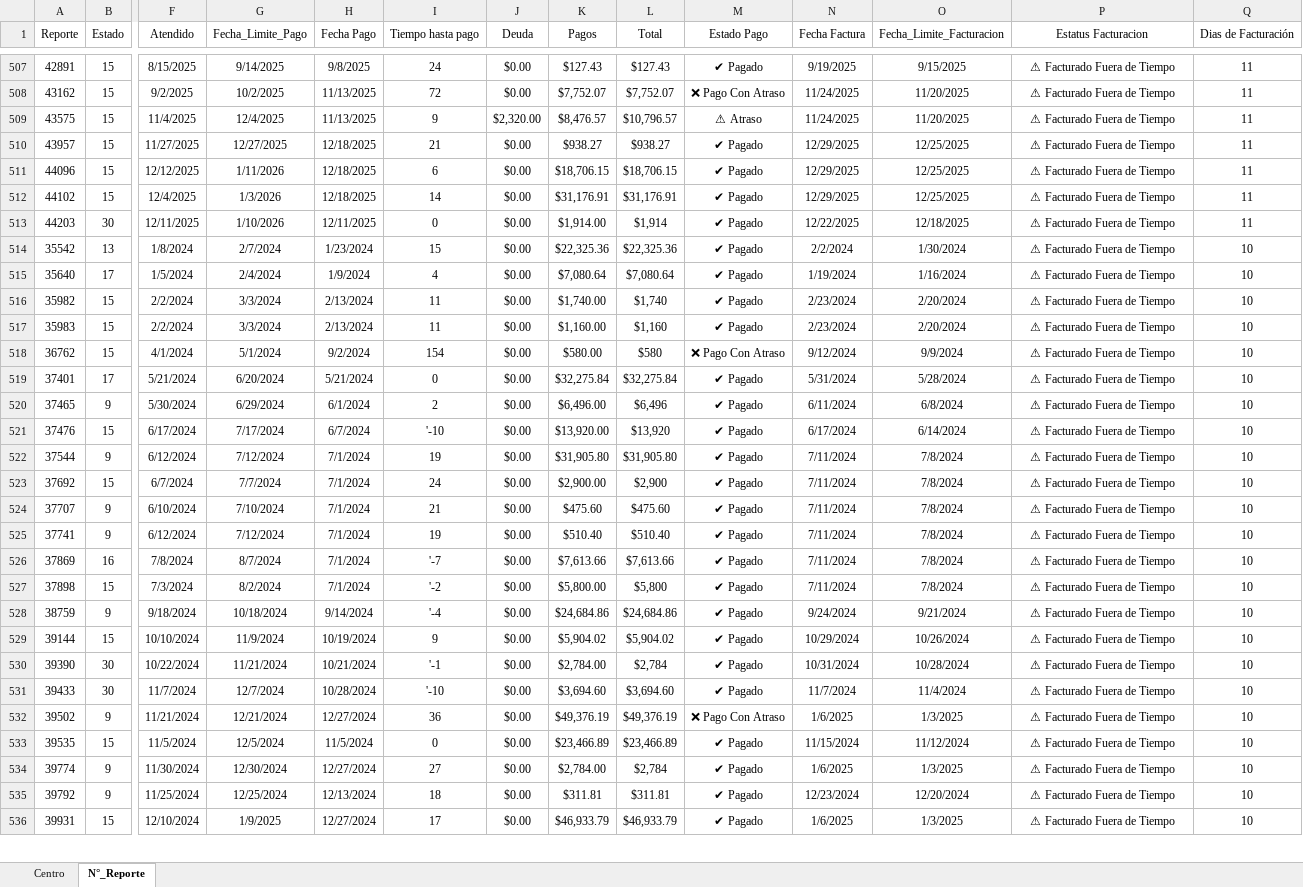
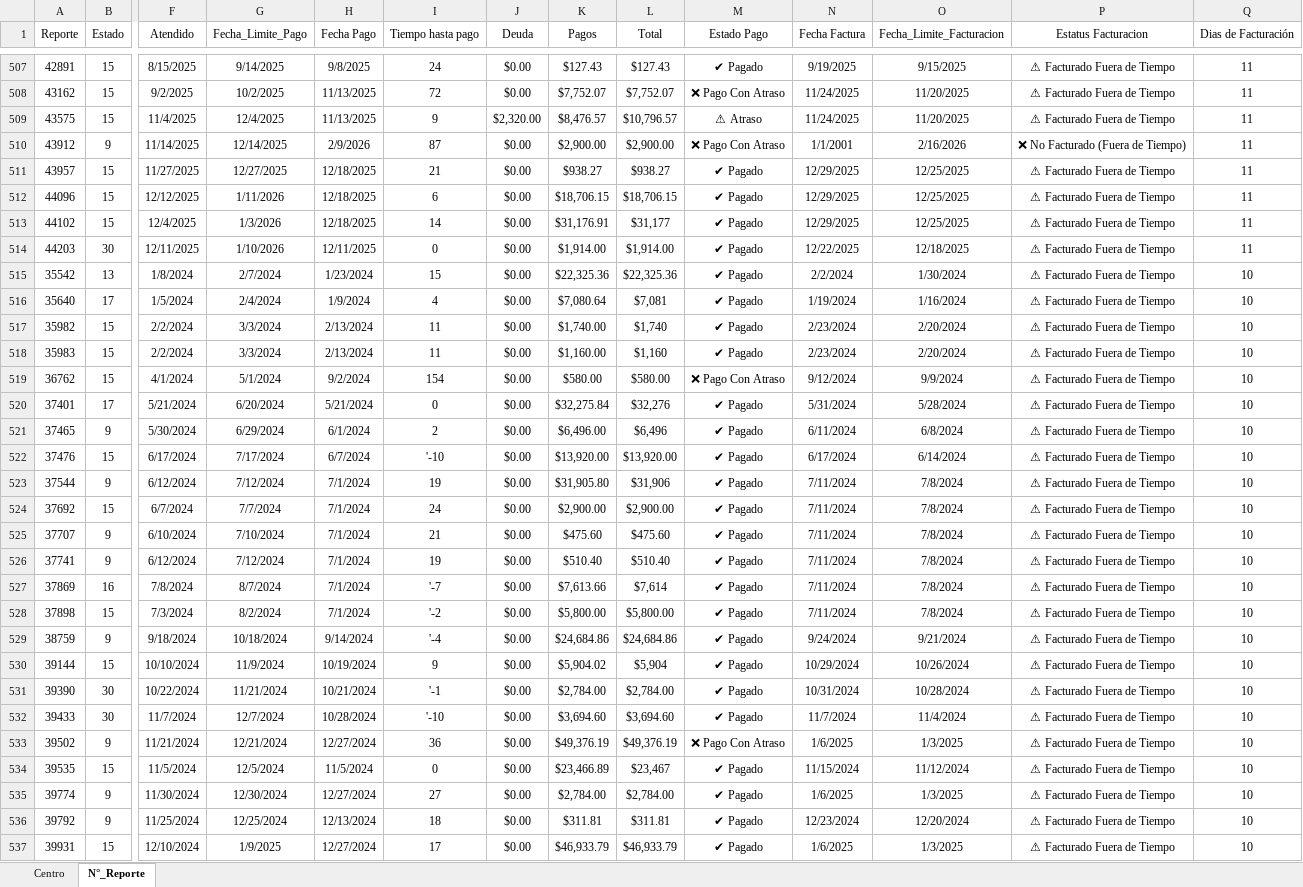
Before and after one commit to josels980410-jpg/keytronics-dashboard, an Excel workbook: datos_reporte_Keytronics.xlsx, sheet N°_Reporte, drawn as a sheet; only a part is shown, gaps mark what is left out; values as stored, in another font and other column widths than the file's, no borders; conditional formats and table styles not drawn; addresses are those after the commit; rows hold the shown columns only; the diff covers the shown part only; the diff names each change by its address in the sheet, - before the commit and + after, or states it on an @@ line.

Commit message:
Se actualiza reporte al 20/02/2026

```diff
--- a/datos_reporte_Keytronics.xlsx (sheet N°_Reporte)
+++ b/datos_reporte_Keytronics.xlsx (sheet N°_Reporte)
+row 510: 43912 | 9 | 11/14/2025 | 12/14/2025 | 2/9/2026 | 87 | $0.00 | $2,900.00 | $2,900.00 | ❌ Pago Con Atraso | 1/1/2001 | 2/16/2026 | ❌ No Facturado (Fuera de Tiempo) | 11
-L513 (Total): $31,176.91
+L513 (Total): $31,177
-L514 (Total): $1,914
+L514 (Total): $1,914.00
-L516 (Total): $7,080.64
+L516 (Total): $7,081
-L519 (Total): $580
+L519 (Total): $580.00
-L520 (Total): $32,275.84
+L520 (Total): $32,276
-L522 (Total): $13,920
+L522 (Total): $13,920.00
-L523 (Total): $31,905.80
+L523 (Total): $31,906
-L524 (Total): $2,900
+L524 (Total): $2,900.00
-L527 (Total): $7,613.66
+L527 (Total): $7,614
-L528 (Total): $5,800
+L528 (Total): $5,800.00
-L530 (Total): $5,904.02
+L530 (Total): $5,904
-L531 (Total): $2,784
+L531 (Total): $2,784.00
-L534 (Total): $23,466.89
+L534 (Total): $23,467
-L535 (Total): $2,784
+L535 (Total): $2,784.00
```
Also changed, not shown: 11 added rows, 8 removed rows and 810 edited cells elsewhere in this sheet, sheet Centro, 4 other files.
